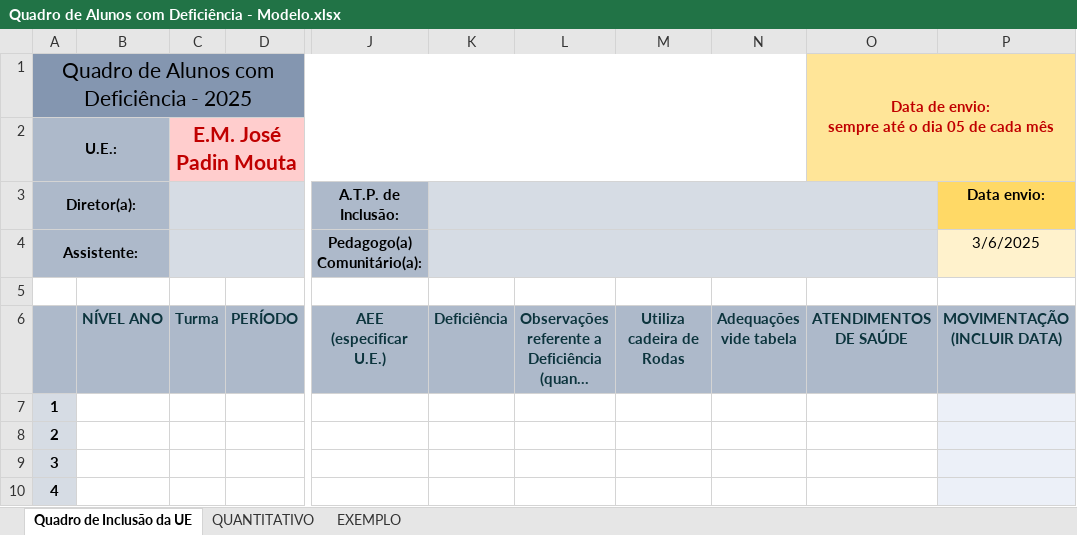
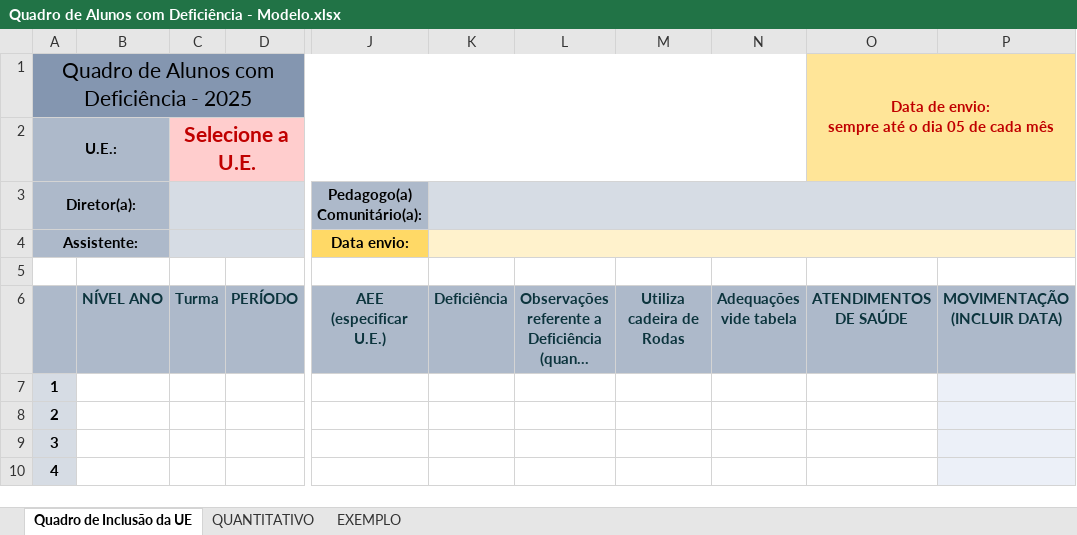
Before and after one commit to nilcruz94/secretariapadin, an Excel workbook: modelos/Quadro de Alunos com Deficiência - Modelo.xlsx, sheet Quadro de Inclusão da UE, drawn as a sheet; only a part is shown, gaps mark what is left out; long unchanged cells end in …; values as stored, in another font and other column widths than the file's, no borders; conditional formats not drawn; the diff names each change by its address in the sheet, - before the commit and + after, or states it on an @@ line.

```diff
--- a/modelos/Quadro de Alunos com Deficiência - Modelo.xlsx (sheet Quadro de Inclusão da UE)
+++ b/modelos/Quadro de Alunos com Deficiência - Modelo.xlsx (sheet Quadro de Inclusão da UE)
-C2: E.M. José Padin Mouta
+C2: Selecione a U.E.
-J3: A.T.P. de Inclusão:
+J3: Pedagogo(a) Comunitário(a):
-K3:O3 merged
+K3:P3 merged
-P3: Data envio:
+P3: (empty)
-P3 fill: #FFD966
+P3 fill: #D6DCE4
-J4: Pedagogo(a) Comunitário(a):
+J4: Data envio:
-J4 fill: #ADB9CA
+J4 fill: #FFD966
-K4:O4 fill: #D6DCE4
+K4:O4 fill: #FFF2CC
-K4:O4 merged
+K4:P4 merged
-P4: 3/6/2025
+P4: (empty)
```
Also changed, not shown: sheet EXEMPLO, charts or pictures, modelos/LISTA PILOTO - EJA - 1º SEM - 2025.xlsx, 17 other files.
